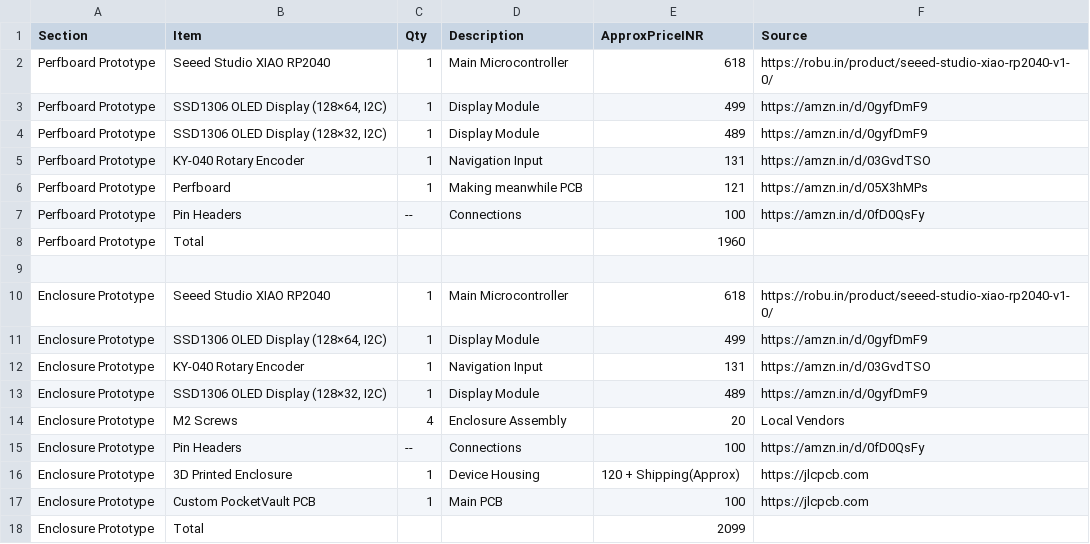
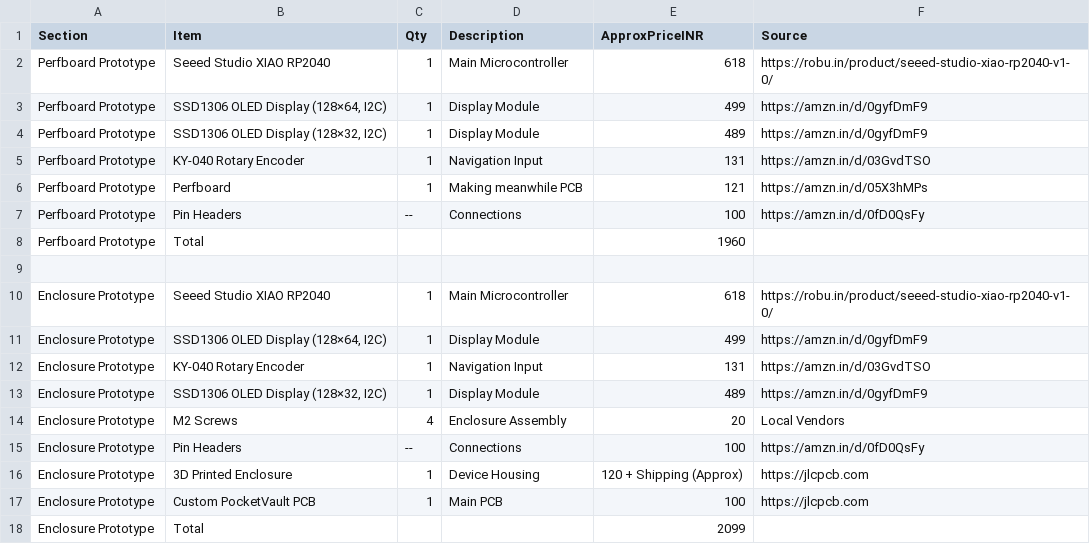
Before and after one commit to VedDevs/PocketVault, a CSV file: PocketVault_BOM.csv, drawn as a sheet.

Commit message:
Update PocketVault_BOM.csv

```diff
--- a/PocketVault_BOM.csv
+++ b/PocketVault_BOM.csv
@@ -15,3 +15,3 @@ Enclosure Prototype,M2 Screws,4,Enclosure Assembly,20,Local Vendors
 Enclosure Prototype,Pin Headers,--,Connections,100,https://amzn.in/d/0fD0QsFy
-Enclosure Prototype,3D Printed Enclosure,1,Device Housing,"120 + Shipping"(Approx),https://jlcpcb.com
+Enclosure Prototype,3D Printed Enclosure,1,Device Housing,"120 + Shipping (Approx)",https://jlcpcb.com
 Enclosure Prototype,Custom PocketVault PCB,1,Main PCB,100,https://jlcpcb.com
```
